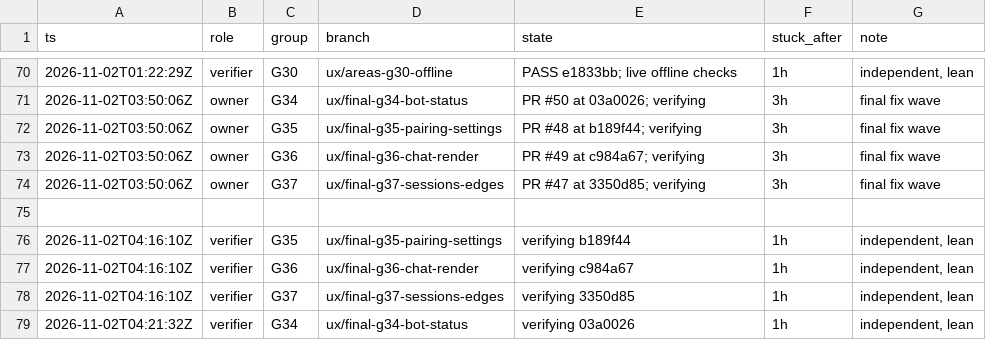
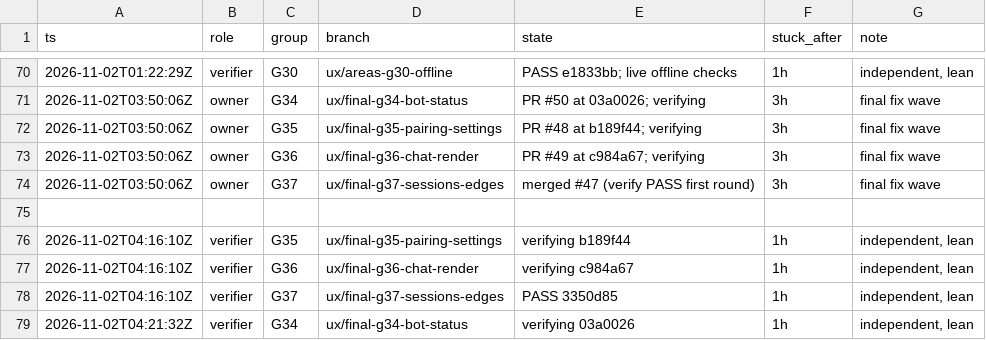
Before and after one commit to IamP5/claudio-bot, a TSV file: docs/ux-program/agents.tsv, drawn as a sheet; only a part is shown, gaps mark what is left out.

```diff
--- a/docs/ux-program/agents.tsv
+++ b/docs/ux-program/agents.tsv
@@ -73,3 +73,3 @@ ts	role	group	branch	state	stuck_after	note
 2026-11-02T03:50:06Z	owner	G36	ux/final-g36-chat-render	PR #49 at c984a67; verifying	3h	final fix wave
-2026-11-02T03:50:06Z	owner	G37	ux/final-g37-sessions-edges	PR #47 at 3350d85; verifying	3h	final fix wave
+2026-11-02T03:50:06Z	owner	G37	ux/final-g37-sessions-edges	merged #47 (verify PASS first round)	3h	final fix wave
 
@@ -77,3 +77,3 @@ ts	role	group	branch	state	stuck_after	note
 2026-11-02T04:16:10Z	verifier	G36	ux/final-g36-chat-render	verifying c984a67	1h	independent, lean
-2026-11-02T04:16:10Z	verifier	G37	ux/final-g37-sessions-edges	verifying 3350d85	1h	independent, lean
+2026-11-02T04:16:10Z	verifier	G37	ux/final-g37-sessions-edges	PASS 3350d85	1h	independent, lean
 2026-11-02T04:21:32Z	verifier	G34	ux/final-g34-bot-status	verifying 03a0026	1h	independent, lean
```
Also changed, not shown: 1 other file.
